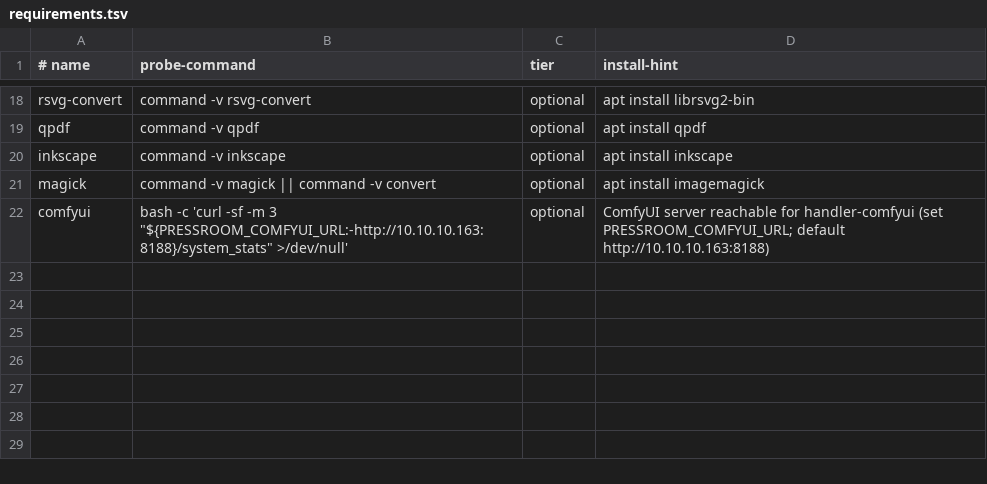
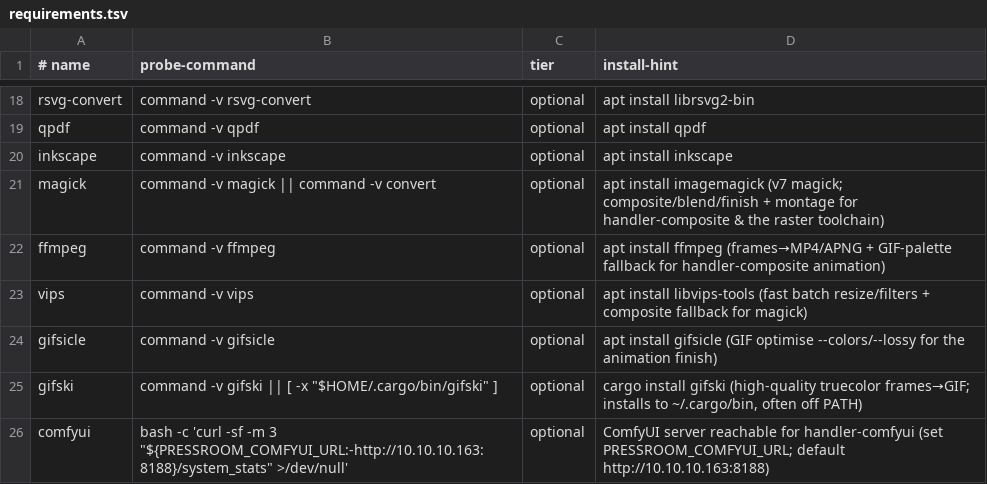
Before and after one commit to agentic-underground/idea-to-production, a TSV file: plugins/pressroom/skills/check/requirements.tsv, drawn as a sheet; only a part is shown, gaps mark what is left out.

```diff
--- a/plugins/pressroom/skills/check/requirements.tsv
+++ b/plugins/pressroom/skills/check/requirements.tsv
@@ -20,3 +20,7 @@ qpdf	command -v qpdf	optional	apt install qpdf
 inkscape	command -v inkscape	optional	apt install inkscape
-magick	command -v magick || command -v convert	optional	apt install imagemagick
+magick	command -v magick || command -v convert	optional	apt install imagemagick  (v7 magick; composite/blend/finish + montage for handler-composite & the raster toolchain)
+ffmpeg	command -v ffmpeg	optional	apt install ffmpeg  (frames→MP4/APNG + GIF-palette fallback for handler-composite animation)
+vips	command -v vips	optional	apt install libvips-tools  (fast batch resize/filters + composite fallback for magick)
+gifsicle	command -v gifsicle	optional	apt install gifsicle  (GIF optimise --colors/--lossy for the animation finish)
+gifski	command -v gifski || [ -x "$HOME/.cargo/bin/gifski" ]	optional	cargo install gifski  (high-quality truecolor frames→GIF; installs to ~/.cargo/bin, often off PATH)
 comfyui	bash -c 'curl -sf -m 3 "${PRESSROOM_COMFYUI_URL:-http://10.10.10.163:8188}/system_stats" >/dev/null'	optional	ComfyUI server reachable for handler-comfyui (set PRESSROOM_COMFYUI_URL; default http://10.10.10.163:8188)
```
Also changed, not shown: 14 other files.
